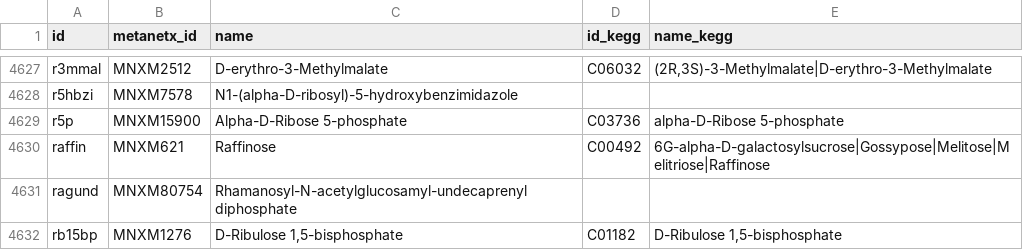
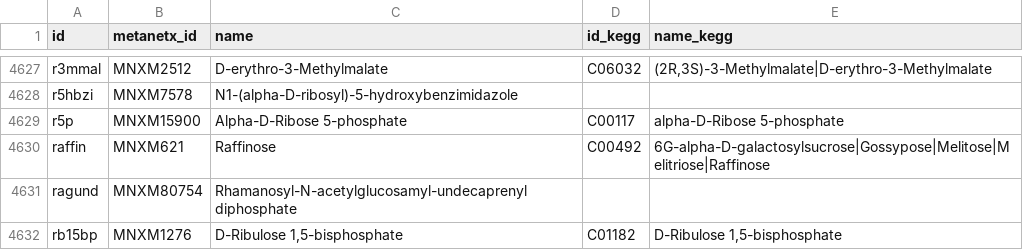
Before and after one commit to biosustain/set_up_grasp_models, a CSV file: data/map_bigg_to_kegg_ids.csv, drawn as a sheet; only a part is shown, gaps mark what is left out.

Commit message:
fixed issue with r5p on map_bigg_to_kegg_ids

```diff
--- a/data/map_bigg_to_kegg_ids.csv
+++ b/data/map_bigg_to_kegg_ids.csv
@@ -4628,3 +4628,3 @@ r3mmal,MNXM2512,D-erythro-3-Methylmalate,C06032,"(2R,3S)-3-Methylmalate|D-erythr
 r5hbzi,MNXM7578,N1-(alpha-D-ribosyl)-5-hydroxybenzimidazole,,
-r5p,MNXM15900,Alpha-D-Ribose 5-phosphate,C03736,alpha-D-Ribose 5-phosphate
+r5p,MNXM15900,Alpha-D-Ribose 5-phosphate,C00117,alpha-D-Ribose 5-phosphate
 raffin,MNXM621,Raffinose,C00492,6G-alpha-D-galactosylsucrose|Gossypose|Melitose|Melitriose|Raffinose
```
Also changed, not shown: 1 other file.
